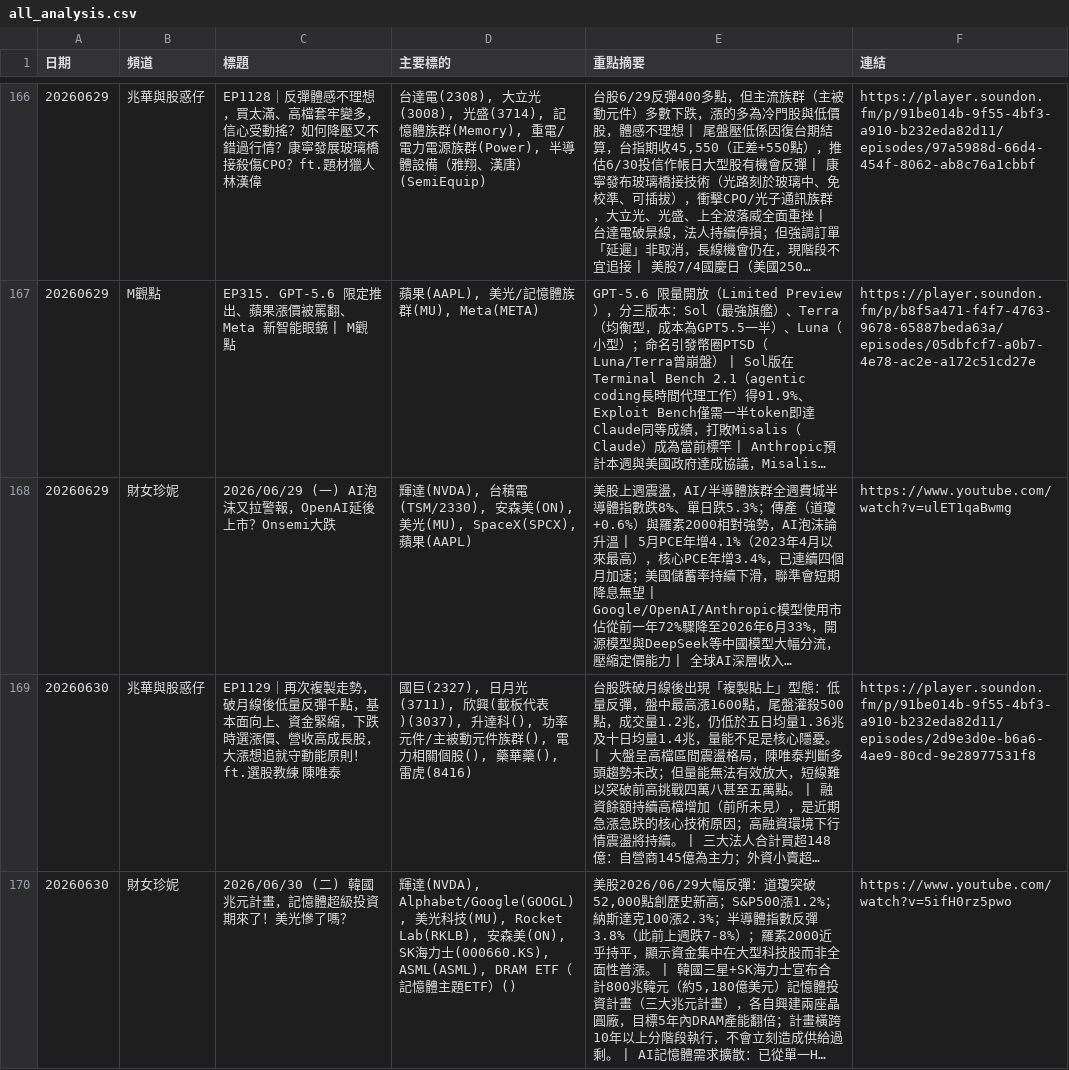
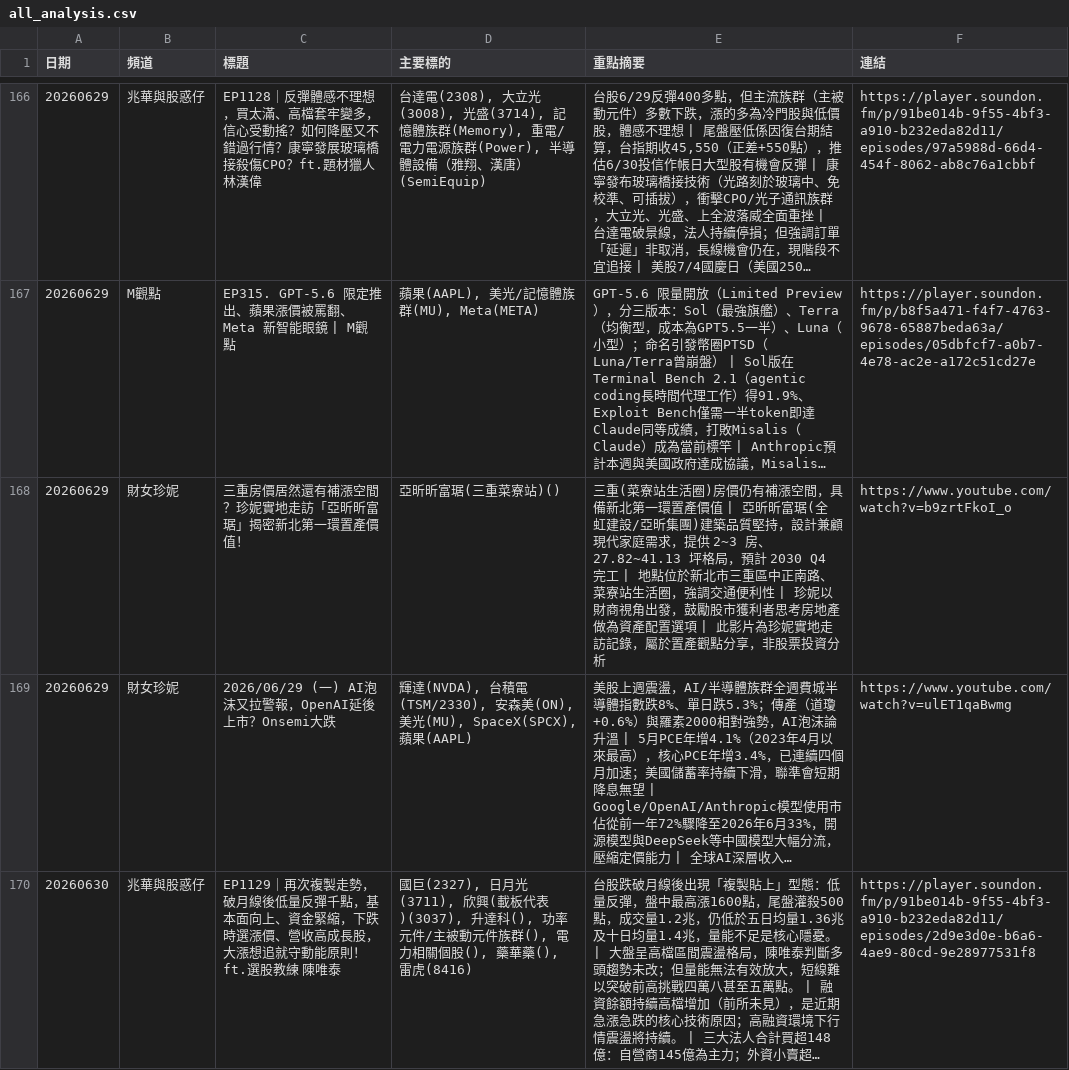
Before and after one commit to GwanlinHo/yt_podcast_analysis, a CSV file: data/all_analysis.csv, drawn as a sheet; only a part is shown, gaps mark what is left out; the shorter side is filled out with more unchanged rows; long unchanged cells end in …; the diff names each change by its address in the sheet, - before the commit and + after, or states it on an @@ line.

```diff
--- a/data/all_analysis.csv
+++ b/data/all_analysis.csv
+row 168: 20260629 | 財女珍妮 | 三重房價居然還有補漲空間？珍妮實地走訪「亞昕昕富琚」揭密新北第一環置產價值！ | 亞昕昕富琚(三重菜寮站)() | 三重(菜寮站生活圈)房價仍有補漲空間，具備新北第一環置產價值 | 亞昕昕富琚(全虹建設/亞昕集團)建築品質堅持，設計兼顧現代家庭需求，提供 2~3 房、27.82~41.13 坪格局，預計 2030 Q4 完工 | 地點位於新北市三重區中正南路、菜寮站生活圈，強調交通便利性 | 珍妮以財商視角出發，鼓勵股市獲利者思考房地產做為資產配置選項 | 此影片為珍妮實地走訪記錄，屬於置產觀點分享，非股票投資分析 | https://www.youtube.com/watch?v=b9zrtFkoI_o
```
Also changed, not shown: 7 other files.
